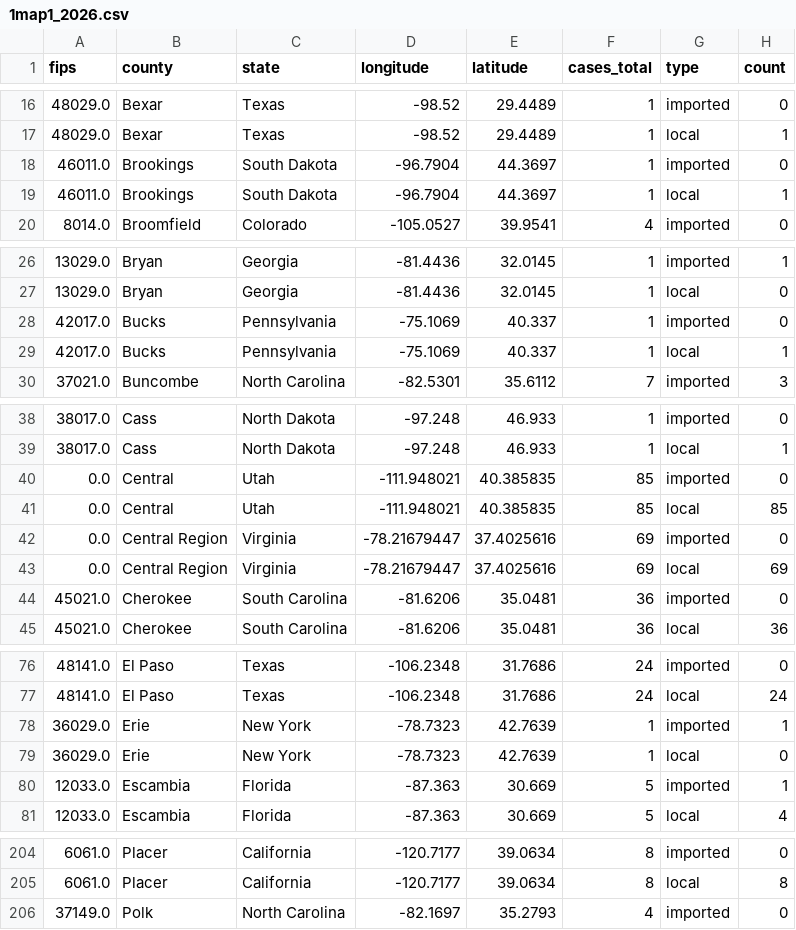
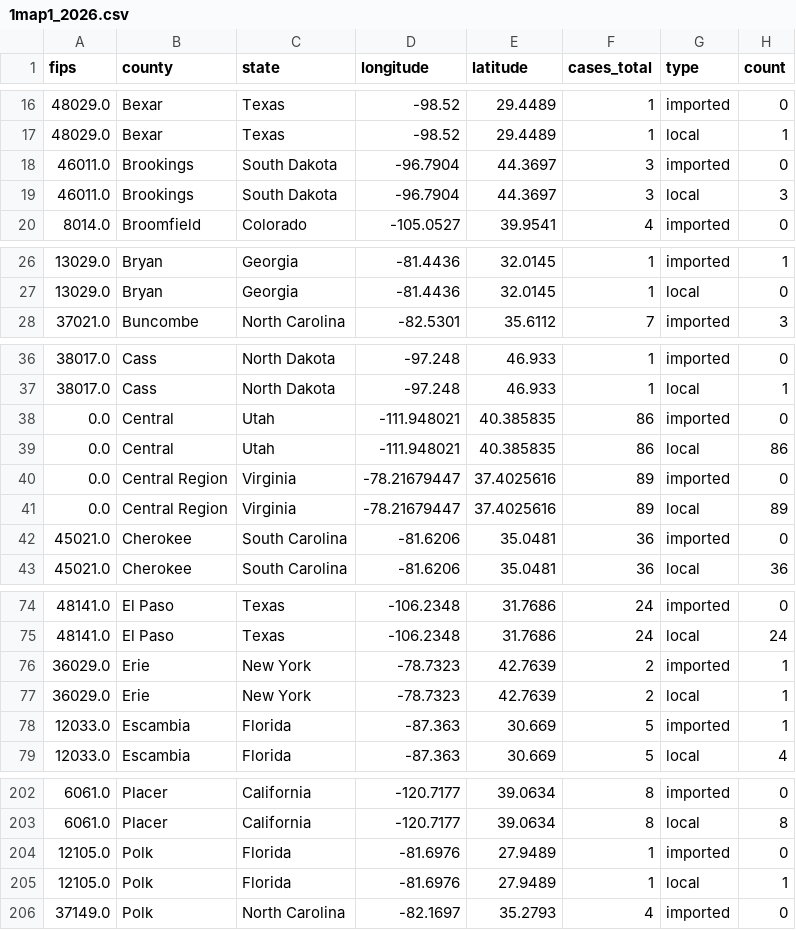
Before and after one commit to CSSEGISandData/measles_tracker_test, a CSV file: GitHub Ready Version/1map1_2026.csv, drawn as a sheet; only a part is shown, gaps mark what is left out; the diff covers the shown part only.

```diff
--- a/GitHub Ready Version/1map1_2026.csv
+++ b/GitHub Ready Version/1map1_2026.csv
@@ -17,4 +17,4 @@ fips,county,state,longitude,latitude,cases_total,type,count
 48029.0,Bexar,Texas,-98.52,29.4489,1,local,1
-46011.0,Brookings,South Dakota,-96.7904,44.3697,1,imported,0
-46011.0,Brookings,South Dakota,-96.7904,44.3697,1,local,1
+46011.0,Brookings,South Dakota,-96.7904,44.3697,3,imported,0
+46011.0,Brookings,South Dakota,-96.7904,44.3697,3,local,3
 8014.0,Broomfield,Colorado,-105.0527,39.9541,4,imported,0
@@ -27,4 +27,2 @@ fips,county,state,longitude,latitude,cases_total,type,count
 13029.0,Bryan,Georgia,-81.4436,32.0145,1,local,0
-42017.0,Bucks,Pennsylvania,-75.1069,40.337,1,imported,0
-42017.0,Bucks,Pennsylvania,-75.1069,40.337,1,local,1
 37021.0,Buncombe,North Carolina,-82.5301,35.6112,7,imported,3
@@ -39,6 +37,6 @@ fips,county,state,longitude,latitude,cases_total,type,count
 38017.0,Cass,North Dakota,-97.248,46.933,1,local,1
-0.0,Central,Utah,-111.948021,40.385835,85,imported,0
-0.0,Central,Utah,-111.948021,40.385835,85,local,85
-0.0,Central Region,Virginia,-78.21679447,37.4025616,69,imported,0
-0.0,Central Region,Virginia,-78.21679447,37.4025616,69,local,69
+0.0,Central,Utah,-111.948021,40.385835,86,imported,0
+0.0,Central,Utah,-111.948021,40.385835,86,local,86
+0.0,Central Region,Virginia,-78.21679447,37.4025616,89,imported,0
+0.0,Central Region,Virginia,-78.21679447,37.4025616,89,local,89
 45021.0,Cherokee,South Carolina,-81.6206,35.0481,36,imported,0
@@ -77,4 +75,4 @@ fips,county,state,longitude,latitude,cases_total,type,count
 48141.0,El Paso,Texas,-106.2348,31.7686,24,local,24
-36029.0,Erie,New York,-78.7323,42.7639,1,imported,1
-36029.0,Erie,New York,-78.7323,42.7639,1,local,0
+36029.0,Erie,New York,-78.7323,42.7639,2,imported,1
+36029.0,Erie,New York,-78.7323,42.7639,2,local,1
 12033.0,Escambia,Florida,-87.363,30.669,5,imported,1
@@ -205,2 +203,4 @@ fips,county,state,longitude,latitude,cases_total,type,count
 6061.0,Placer,California,-120.7177,39.0634,8,local,8
+12105.0,Polk,Florida,-81.6976,27.9489,1,imported,0
+12105.0,Polk,Florida,-81.6976,27.9489,1,local,1
 37149.0,Polk,North Carolina,-82.1697,35.2793,4,imported,0
```
Also changed, not shown: 6 edited cells elsewhere in this file, GitHub Ready Version/1map1_last_12mo.csv, GitHub Ready Version/1map1_recent_2wk.csv, 12 other files.
